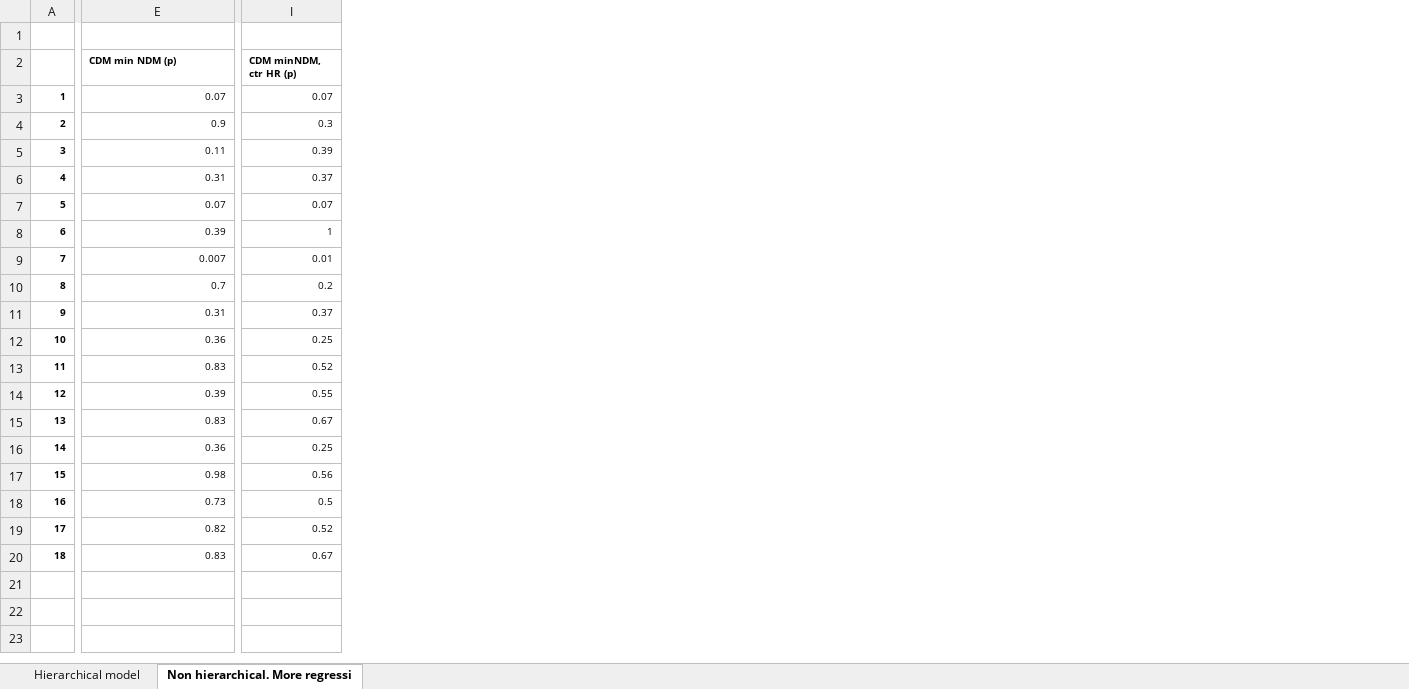
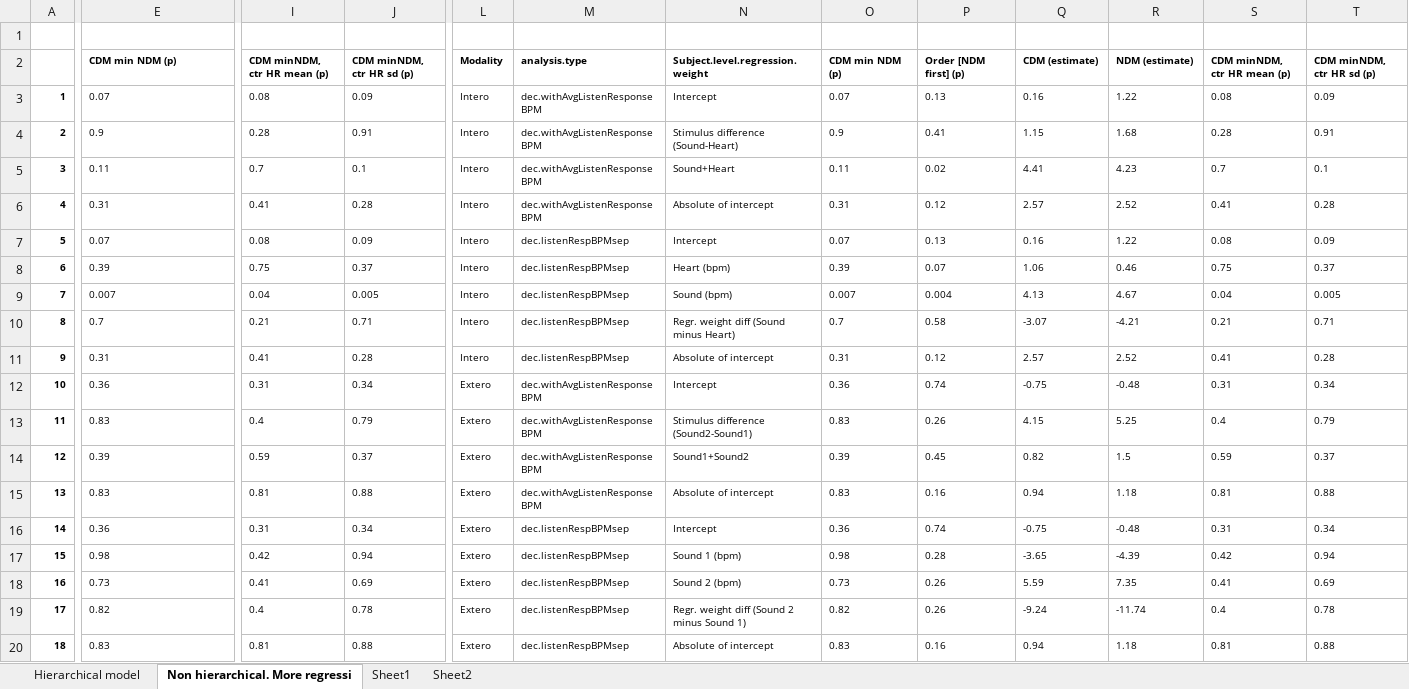
Before and after one commit to SchollJ/Cardio_forPublication, an Excel workbook: Results/Stats_cardio/Hierarchical_allModels_annotated.xlsx, sheet Non hierarchical. More regressi, drawn as a sheet; only a part is shown, gaps mark what is left out; values as stored, in another font and other column widths than the file's, no borders; removed rows and columns are numbered as before the commit, all else as after; the diff covers the shown part only; the diff names each change by its address in the sheet, - before the commit and + after, or states it on an @@ line.

```diff
--- a/Results/Stats_cardio/Hierarchical_allModels_annotated.xlsx (sheet Non hierarchical. More regressi)
+++ b/Results/Stats_cardio/Hierarchical_allModels_annotated.xlsx (sheet Non hierarchical. More regressi)
+sheet tab: Sheet1
+sheet tab: Sheet2
-column I, rows 2-20: CDM minNDM, ctr HR (p) | 0.07 | 0.3 | 0.39 | 0.37 | 0.07 | 1 | 0.01 | 0.2 | 0.37 | 0.25 | 0.52 | 0.55 | 0.67 | 0.25 | 0.56 | 0.5 | 0.52 | 0.67
+column I, rows 2-20: CDM minNDM, ctr HR mean (p) | 0.08 | 0.28 | 0.7 | 0.41 | 0.08 | 0.75 | 0.04 | 0.21 | 0.41 | 0.31 | 0.4 | 0.59 | 0.81 | 0.31 | 0.42 | 0.41 | 0.4 | 0.81
+column J, rows 2-20: CDM minNDM, ctr HR sd (p) | 0.09 | 0.91 | 0.1 | 0.28 | 0.09 | 0.37 | 0.005 | 0.71 | 0.28 | 0.34 | 0.79 | 0.37 | 0.88 | 0.34 | 0.94 | 0.69 | 0.78 | 0.88
+column L, rows 2-20: Modality | Intero | Intero | Intero | Intero | Intero | Intero | Intero | Intero | Intero | Extero | Extero | Extero | Extero | Extero | Extero | Extero | Extero | Extero
+column M, rows 2-20: analysis.type | dec.withAvgListenResponseBPM | dec.withAvgListenResponseBPM | dec.withAvgListenResponseBPM | dec.withAvgListenResponseBPM | dec.listenRespBPMsep | dec.listenRespBPMsep | dec.listenRespBPMsep | dec.listenRespBPMsep | dec.listenRespBPMsep | dec.withAvgListenResponseBPM | dec.withAvgListenResponseBPM | dec.withAvgListenResponseBPM | dec.withAvgListenResponseBPM | dec.listenRespBPMsep | dec.listenRespBPMsep | dec.listenRespBPMsep | dec.listenRespBPMsep | dec.listenRespBPMsep
+column N, rows 2-20: Subject.level.regression.weight | Intercept | Stimulus difference (Sound-Heart) | Sound+Heart | Absolute of intercept | Intercept | Heart (bpm) | Sound (bpm) | Regr. weight diff (Sound minus Heart) | Absolute of intercept | Intercept | Stimulus difference (Sound2-Sound1) | Sound1+Sound2 | Absolute of intercept | Intercept | Sound 1 (bpm) | Sound 2 (bpm) | Regr. weight diff (Sound 2 minus Sound 1) | Absolute of intercept
+column O, rows 2-20: CDM min NDM (p) | 0.07 | 0.9 | 0.11 | 0.31 | 0.07 | 0.39 | 0.007 | 0.7 | 0.31 | 0.36 | 0.83 | 0.39 | 0.83 | 0.36 | 0.98 | 0.73 | 0.82 | 0.83
+column P, rows 2-20: Order [NDM first] (p) | 0.13 | 0.41 | 0.02 | 0.12 | 0.13 | 0.07 | 0.004 | 0.58 | 0.12 | 0.74 | 0.26 | 0.45 | 0.16 | 0.74 | 0.28 | 0.26 | 0.26 | 0.16
+column Q, rows 2-20: CDM (estimate) | 0.16 | 1.15 | 4.41 | 2.57 | 0.16 | 1.06 | 4.13 | -3.07 | 2.57 | -0.75 | 4.15 | 0.82 | 0.94 | -0.75 | -3.65 | 5.59 | -9.24 | 0.94
+column R, rows 2-20: NDM (estimate) | 1.22 | 1.68 | 4.23 | 2.52 | 1.22 | 0.46 | 4.67 | -4.21 | 2.52 | -0.48 | 5.25 | 1.5 | 1.18 | -0.48 | -4.39 | 7.35 | -11.74 | 1.18
+column S, rows 2-20: CDM minNDM, ctr HR mean (p) | 0.08 | 0.28 | 0.7 | 0.41 | 0.08 | 0.75 | 0.04 | 0.21 | 0.41 | 0.31 | 0.4 | 0.59 | 0.81 | 0.31 | 0.42 | 0.41 | 0.4 | 0.81
+column T, rows 2-20: CDM minNDM, ctr HR sd (p) | 0.09 | 0.91 | 0.1 | 0.28 | 0.09 | 0.37 | 0.005 | 0.71 | 0.28 | 0.34 | 0.79 | 0.37 | 0.88 | 0.34 | 0.94 | 0.69 | 0.78 | 0.88
-E3:E20 alignment: right
+E3:E20 alignment: left
```
Also changed, not shown: 1 added column and cell formats elsewhere in this sheet, 1 other file.
